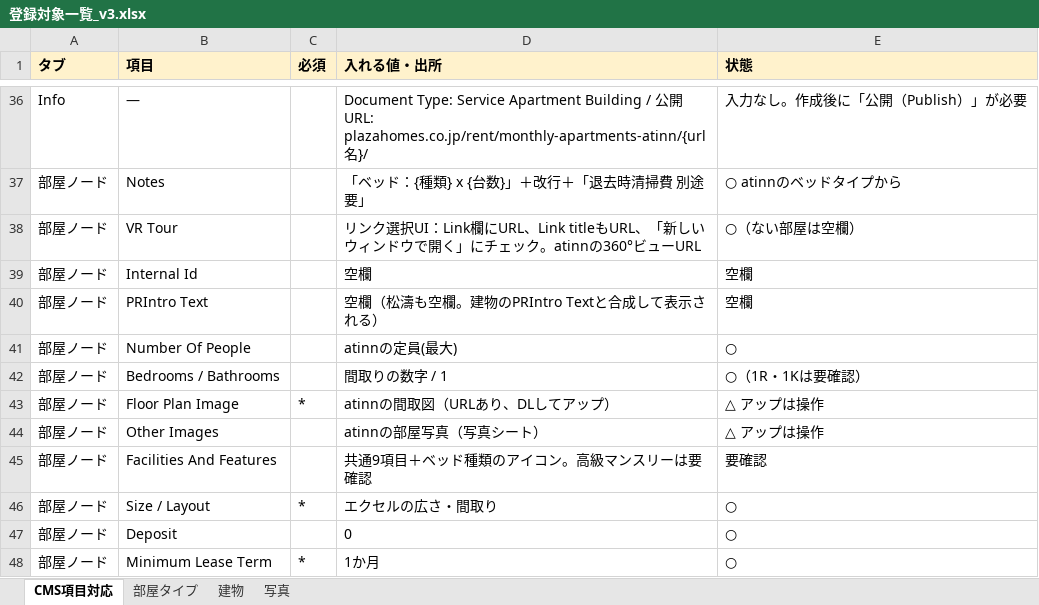
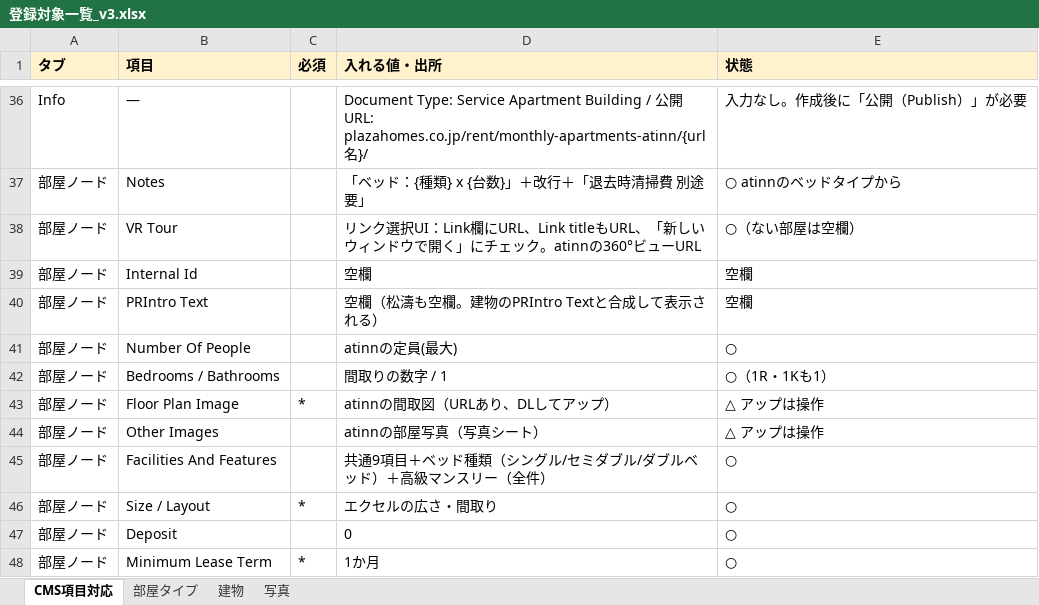
Before and after one commit to uzawanobuo-rgb/-, an Excel workbook: 登録対象一覧_v3.xlsx, sheet CMS項目対応, drawn as a sheet; only a part is shown, gaps mark what is left out; values as stored, in another font and other column widths than the file's, no borders; the diff names each change by its address in the sheet, - before the commit and + after, or states it on an @@ line.

```diff
--- a/登録対象一覧_v3.xlsx (sheet CMS項目対応)
+++ b/登録対象一覧_v3.xlsx (sheet CMS項目対応)
-E42 (状態): ○（1R・1Kは要確認）
+E42 (状態): ○（1R・1Kも1）
-D45 (入れる値・出所): 共通9項目＋ベッド種類のアイコン。高級マンスリーは要確認
+D45 (入れる値・出所): 共通9項目＋ベッド種類（シングル/セミダブル/ダブルベッド）＋高級マンスリー（全件）
-E45 (状態): 要確認
+E45 (状態): ○
```
Also changed, not shown: sheet 部屋タイプ.
